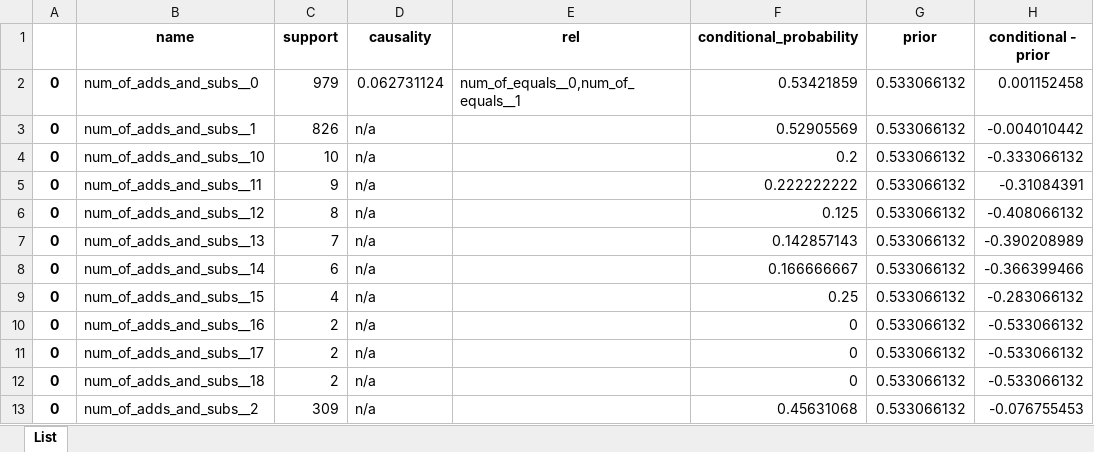
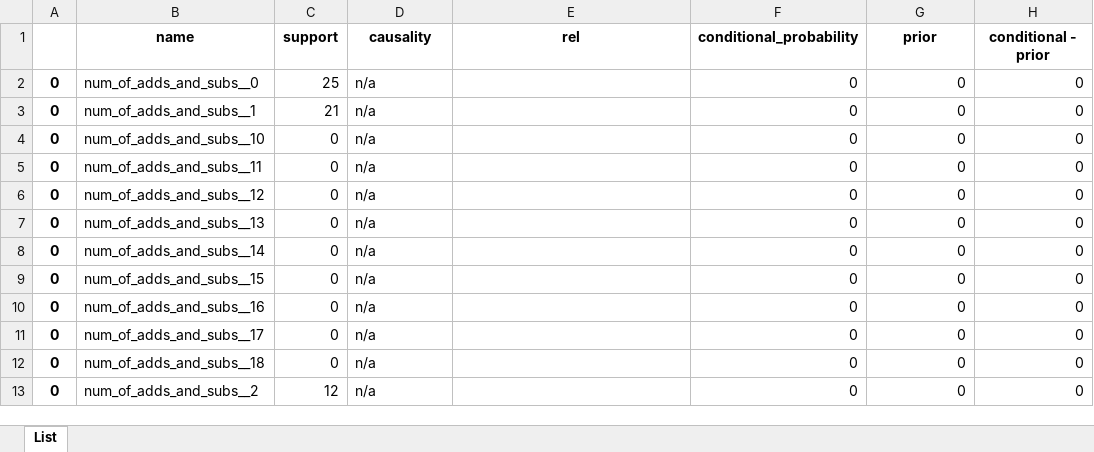
Before and after one commit to hwelsters/internal-consistency, an Excel workbook: 06-03-2023/data/output/xlsx/sample_0/causality__4.xlsx, sheet List, drawn as a sheet; only a part is shown; values as stored, in another font and other column widths than the file's, no borders; the diff covers the shown part only; the diff names each change by its address in the sheet, - before the commit and + after, or states it on an @@ line.

```diff
--- a/06-03-2023/data/output/xlsx/sample_0/causality__4.xlsx (sheet List)
+++ b/06-03-2023/data/output/xlsx/sample_0/causality__4.xlsx (sheet List)
-C2 (support): 979
+C2 (support): 25
-D2 (causality): 0.062731124
+D2 (causality): n/a
-E2 (rel): num_of_equals__0,num_of_equals__1
+E2 (rel): (empty)
-F2 (conditional_probability): 0.53421859
+F2 (conditional_probability): 0
-G2:G13 (prior): 0.533066132
+G2:G13 (prior): 0
-H2 (conditional - prior): 0.001152458
+H2 (conditional - prior): 0
-C3 (support): 826
+C3 (support): 21
-F3 (conditional_probability): 0.52905569
+F3 (conditional_probability): 0
-H3 (conditional - prior): -0.004010442
+H3 (conditional - prior): 0
-C4 (support): 10
+C4 (support): 0
-F4 (conditional_probability): 0.2
+F4 (conditional_probability): 0
-H4 (conditional - prior): -0.333066132
+H4 (conditional - prior): 0
-C5 (support): 9
+C5 (support): 0
-F5 (conditional_probability): 0.222222222
+F5 (conditional_probability): 0
-H5 (conditional - prior): -0.31084391
+H5 (conditional - prior): 0
-C6 (support): 8
+C6 (support): 0
-F6 (conditional_probability): 0.125
+F6 (conditional_probability): 0
-H6 (conditional - prior): -0.408066132
+H6 (conditional - prior): 0
-C7 (support): 7
+C7 (support): 0
-F7 (conditional_probability): 0.142857143
+F7 (conditional_probability): 0
-H7 (conditional - prior): -0.390208989
+H7 (conditional - prior): 0
-C8 (support): 6
+C8 (support): 0
-F8 (conditional_probability): 0.166666667
+F8 (conditional_probability): 0
-H8 (conditional - prior): -0.366399466
+H8 (conditional - prior): 0
-C9 (support): 4
+C9 (support): 0
-F9 (conditional_probability): 0.25
+F9 (conditional_probability): 0
-H9 (conditional - prior): -0.283066132
+H9 (conditional - prior): 0
-C10:C12 (support): 2
+C10:C12 (support): 0
-H10:H12 (conditional - prior): -0.533066132
+H10:H12 (conditional - prior): 0
-C13 (support): 309
+C13 (support): 12
-F13 (conditional_probability): 0.45631068
+F13 (conditional_probability): 0
-H13 (conditional - prior): -0.076755453
+H13 (conditional - prior): 0
```
Also changed, not shown: 339 edited cells elsewhere in this sheet, 06-03-2023/data/output/xlsx/sample_0/causality__1.xlsx, 06-03-2023/data/output/xlsx/sample_0/causality__3.xlsx, 34 other files.
